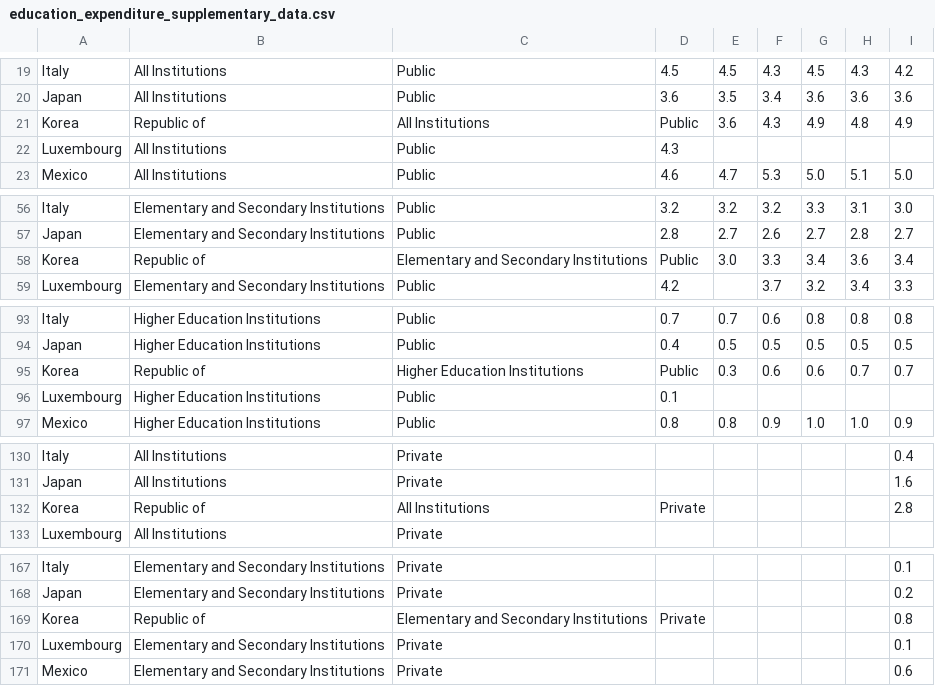
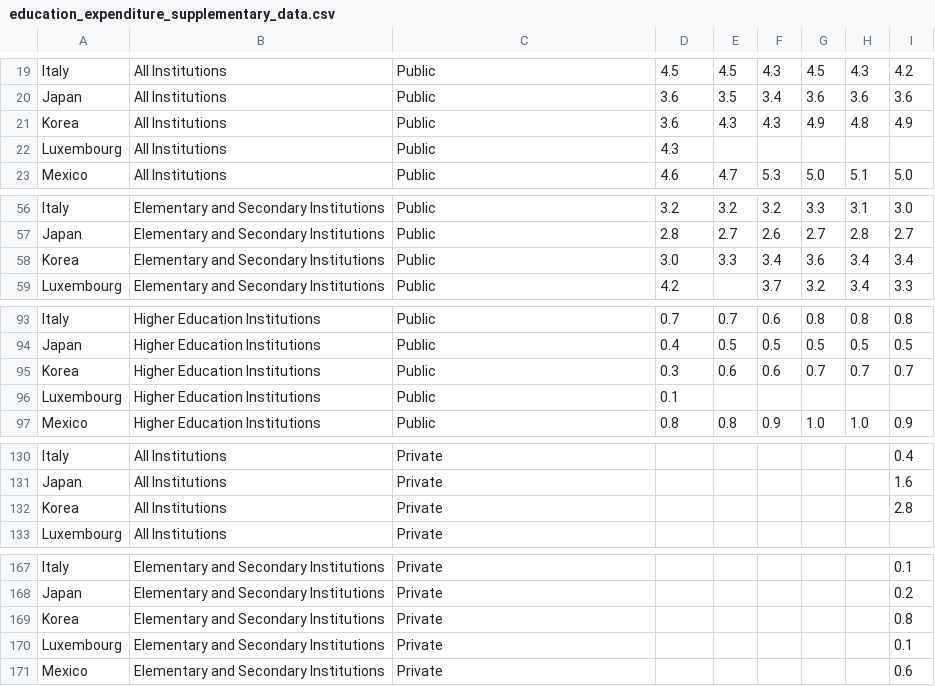
Before and after one commit to Pendulun/TRAB-ICD, a CSV file: rankingsUniversidades/education_expenditure_supplementary_data.csv, drawn as a sheet; only a part is shown, gaps mark what is left out; the diff covers the shown part only.

Commit message:
DataFix 2

```diff
--- a/rankingsUniversidades/education_expenditure_supplementary_data.csv
+++ b/rankingsUniversidades/education_expenditure_supplementary_data.csv
@@ -20,3 +20,3 @@ Italy,All Institutions ,Public,4.5,4.5,4.3,4.5,4.3,4.2
 Japan,All Institutions ,Public,3.6,3.5,3.4,3.6,3.6,3.6
-Korea, Republic of,All Institutions ,Public,3.6,4.3,4.9,4.8,4.9
+Korea,All Institutions ,Public,3.6,4.3,4.3,4.9,4.8,4.9
 Luxembourg,All Institutions ,Public,4.3,,,,,
@@ -57,3 +57,3 @@ Italy,Elementary and Secondary Institutions ,Public,3.2,3.2,3.2,3.3,3.1,3.0
 Japan,Elementary and Secondary Institutions ,Public,2.8,2.7,2.6,2.7,2.8,2.7
-Korea, Republic of,Elementary and Secondary Institutions ,Public,3.0,3.3,3.4,3.6,3.4
+Korea,Elementary and Secondary Institutions ,Public,3.0,3.3,3.4,3.6,3.4,3.4
 Luxembourg,Elementary and Secondary Institutions ,Public,4.2,,3.7,3.2,3.4,3.3
@@ -94,3 +94,3 @@ Italy,Higher Education Institutions ,Public,0.7,0.7,0.6,0.8,0.8,0.8
 Japan,Higher Education Institutions ,Public,0.4,0.5,0.5,0.5,0.5,0.5
-Korea, Republic of,Higher Education Institutions ,Public,0.3,0.6,0.6,0.7,0.7
+Korea,Higher Education Institutions ,Public,0.3,0.6,0.6,0.7,0.7,0.7
 Luxembourg,Higher Education Institutions ,Public,0.1,,,,,
@@ -131,3 +131,3 @@ Italy,All Institutions ,Private,,,,,,0.4
 Japan,All Institutions ,Private,,,,,,1.6
-Korea, Republic of,All Institutions ,Private,,,,,2.8
+Korea,All Institutions ,Private,,,,,,2.8
 Luxembourg,All Institutions ,Private,,,,,,
@@ -168,3 +168,3 @@ Italy,Elementary and Secondary Institutions ,Private,,,,,,0.1
 Japan,Elementary and Secondary Institutions ,Private,,,,,,0.2
-Korea, Republic of,Elementary and Secondary Institutions ,Private,,,,,0.8
+Korea,Elementary and Secondary Institutions ,Private,,,,,,0.8
 Luxembourg,Elementary and Secondary Institutions ,Private,,,,,,0.1
```
Also changed, not shown: 12 edited cells elsewhere in this file.
